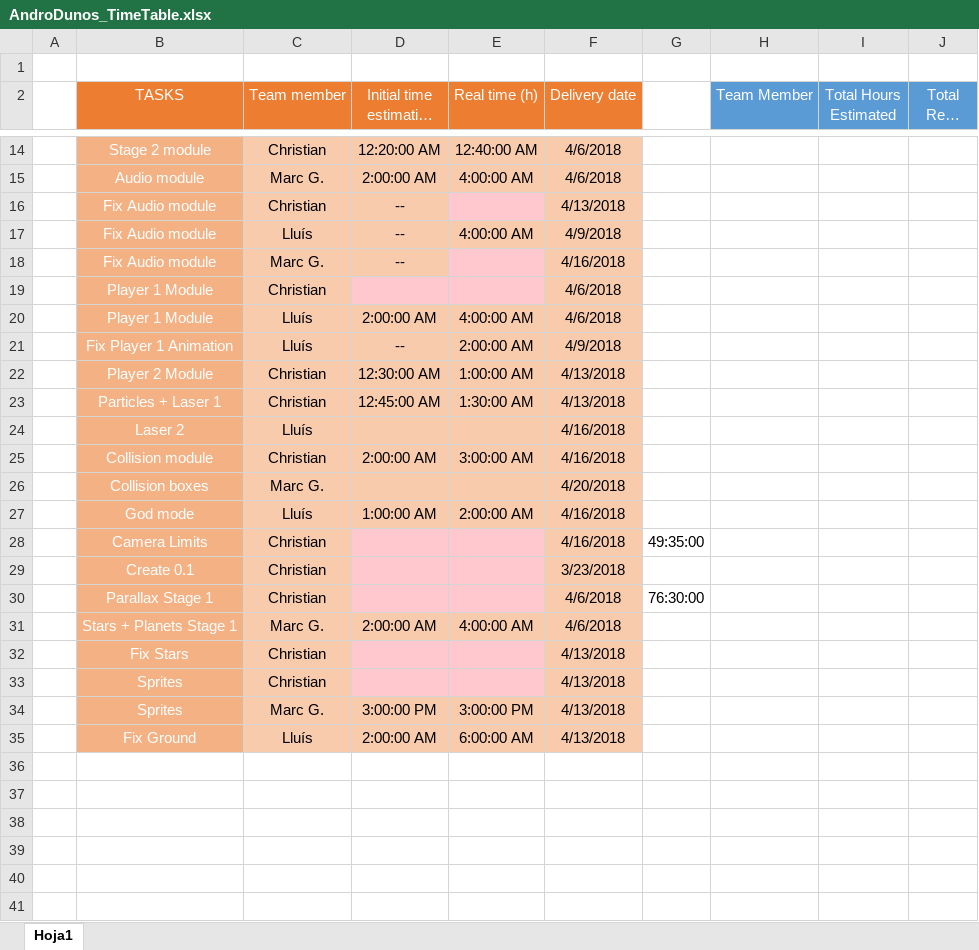
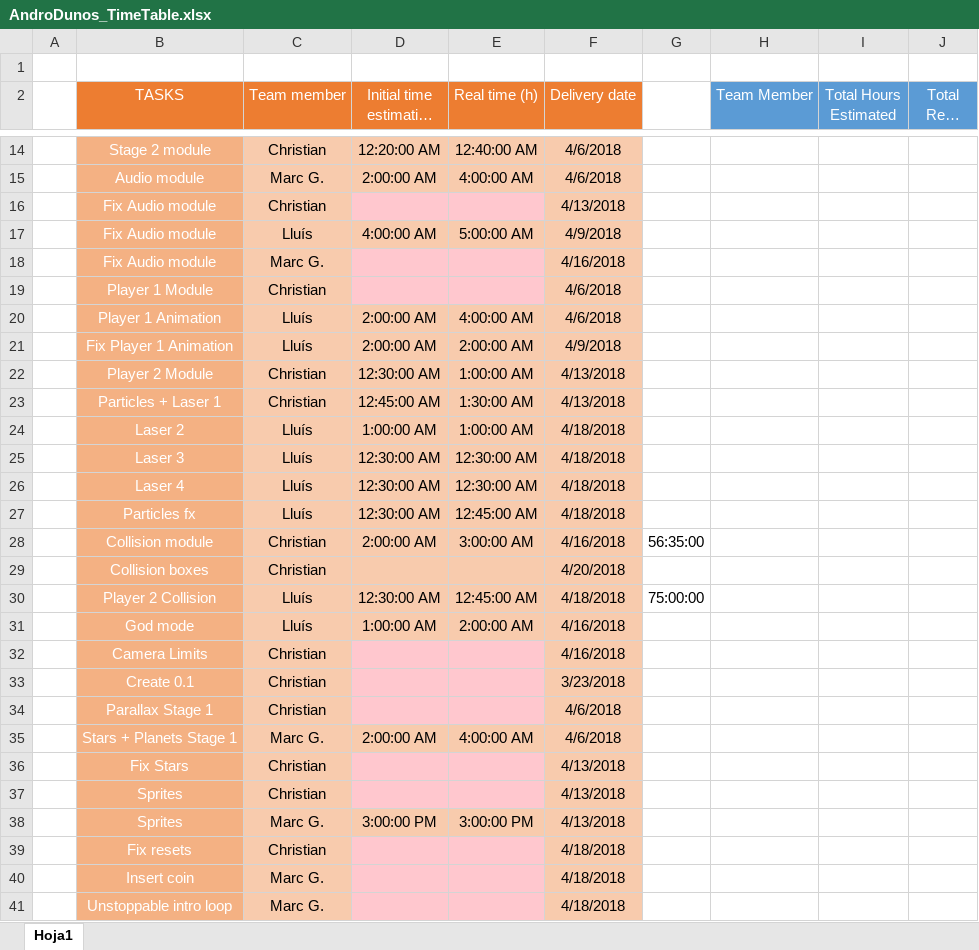
Before and after one commit to include-studio/Andro-Dunos-main, an Excel workbook: SDL_AndroDunos/AndroDunos_TimeTable.xlsx, sheet Hoja1, drawn as a sheet; only a part is shown, gaps mark what is left out; long unchanged cells end in …; values as stored, in another font and other column widths than the file's, no borders; removed rows and columns are numbered as before the commit, all else as after; the diff covers the shown part only; the diff names each change by its address in the sheet, - before the commit and + after, or states it on an @@ line.

Commit message:
Timetable updated

```diff
--- a/SDL_AndroDunos/AndroDunos_TimeTable.xlsx (sheet Hoja1)
+++ b/SDL_AndroDunos/AndroDunos_TimeTable.xlsx (sheet Hoja1)
-D16 (Initial time estimation (h)): --
+D16 (Initial time estimation (h)): (empty)
-D16 fill: #F8CBAD
+D16 fill: #FFC7CE
-D17 (Initial time estimation (h)): --
+D17 (Initial time estimation (h)): 4:00:00 AM
-E17 (Real time (h)): 4:00:00 AM
+E17 (Real time (h)): 5:00:00 AM
-D18 (Initial time estimation (h)): --
+D18 (Initial time estimation (h)): (empty)
-D18 fill: #F8CBAD
+D18 fill: #FFC7CE
-B20 (TASKS): Player 1 Module
+B20 (TASKS): Player 1 Animation
-D21 (Initial time estimation (h)): --
+D21 (Initial time estimation (h)): 2:00:00 AM
-D24 (Initial time estimation (h)): (empty)
+D24 (Initial time estimation (h)): 1:00:00 AM
-E24 (Real time (h)): (empty)
+E24 (Real time (h)): 1:00:00 AM
-F24 (Delivery date): 4/16/2018
+F24 (Delivery date): 4/18/2018
+row 25:  | Laser 3 | Lluís | 12:30:00 AM | 12:30:00 AM | 4/18/2018
+row 26:  | Laser 4 | Lluís | 12:30:00 AM | 12:30:00 AM | 4/18/2018
+row 27:  | Particles fx | Lluís | 12:30:00 AM | 12:45:00 AM | 4/18/2018
-G28: (empty)
+G28: 56:35:00
-C29 (Team member): Marc G.
+C29 (Team member): Christian
+row 30:  | Player 2 Collision | Lluís | 12:30:00 AM | 12:45:00 AM | 4/18/2018 | 75:00:00
-G32: 49:35:00
+G32: (empty)
-G34: 76:30:00
+G34: (empty)
-row 35:  | Fix Ground | Lluís | 2:00:00 AM | 6:00:00 AM | 4/13/2018
+row 39:  | Fix resets | Christian |  |  | 4/18/2018
+row 40:  | Insert coin | Marc G. |  |  | 4/18/2018
+row 41:  | Unstoppable intro loop | Marc G. |  |  | 4/18/2018
```
Also changed, not shown: 1 added row elsewhere in this sheet.
